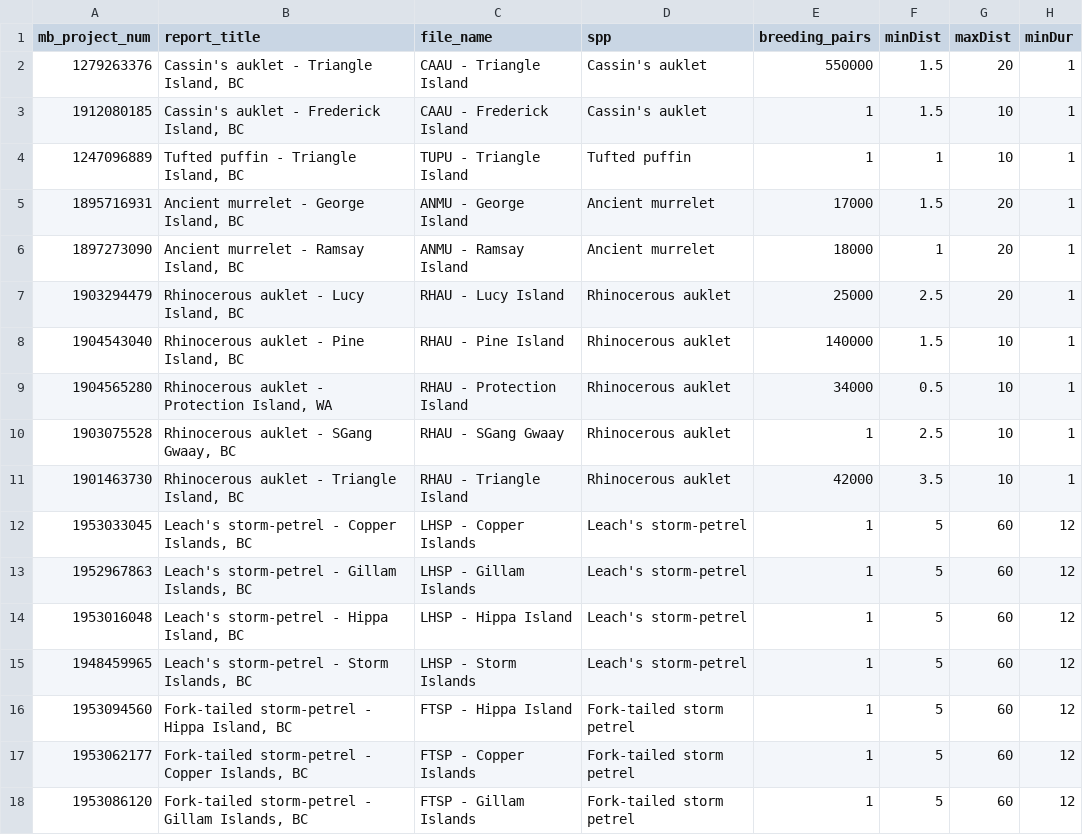
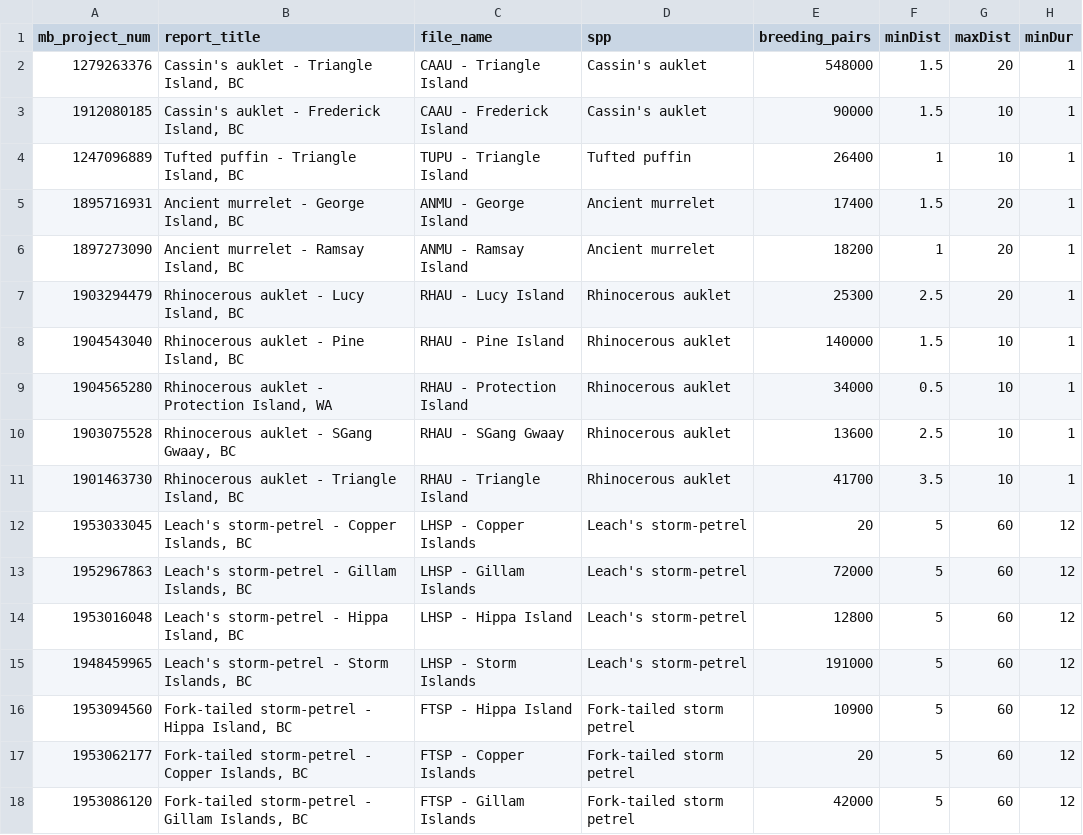
Before and after one commit to popovs/OPPtools, a CSV file: data-raw/opp-cpf-report-params.csv, drawn as a sheet; only a part is shown; the diff names each change by its address in the sheet, - before the commit and + after, or states it on an @@ line.

Commit message:
Add colony sizes from ECCC database to report params

```diff
--- a/data-raw/opp-cpf-report-params.csv
+++ b/data-raw/opp-cpf-report-params.csv
-E2 (breeding_pairs): 550000
+E2 (breeding_pairs): 548000
-E3 (breeding_pairs): 1
+E3 (breeding_pairs): 90000
-E4 (breeding_pairs): 1
+E4 (breeding_pairs): 26400
-E5 (breeding_pairs): 17000
+E5 (breeding_pairs): 17400
-E6 (breeding_pairs): 18000
+E6 (breeding_pairs): 18200
-E7 (breeding_pairs): 25000
+E7 (breeding_pairs): 25300
-E10 (breeding_pairs): 1
+E10 (breeding_pairs): 13600
-E11 (breeding_pairs): 42000
+E11 (breeding_pairs): 41700
-E12 (breeding_pairs): 1
+E12 (breeding_pairs): 20
-E13 (breeding_pairs): 1
+E13 (breeding_pairs): 72000
-E14 (breeding_pairs): 1
+E14 (breeding_pairs): 12800
-E15 (breeding_pairs): 1
+E15 (breeding_pairs): 191000
-E16 (breeding_pairs): 1
+E16 (breeding_pairs): 10900
-E17 (breeding_pairs): 1
+E17 (breeding_pairs): 20
-E18 (breeding_pairs): 1
+E18 (breeding_pairs): 42000
```
Also changed, not shown: 1 other file.
